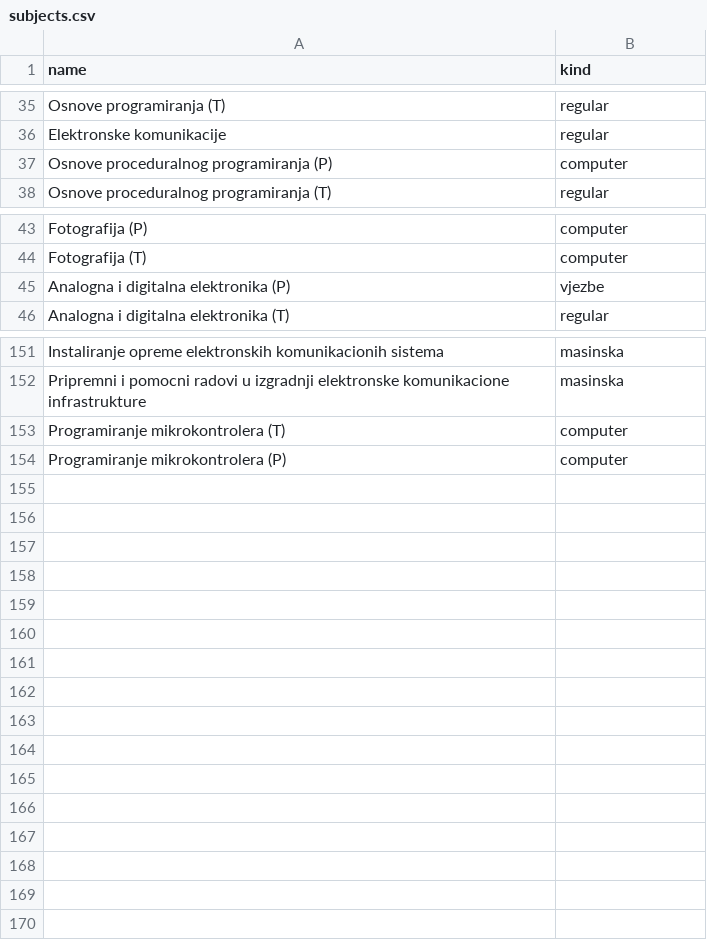
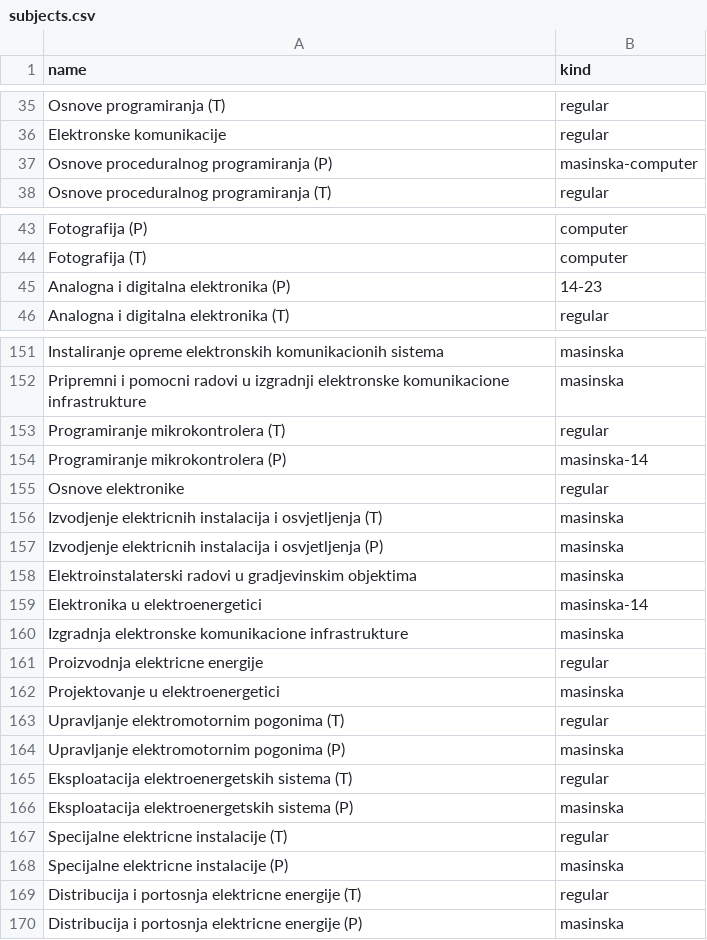
Before and after one commit to haris-sabotic/project-tomoyo, a CSV file: backend/import/subjects.csv, drawn as a sheet; only a part is shown, gaps mark what is left out; the diff covers the shown part only.

```diff
--- a/backend/import/subjects.csv
+++ b/backend/import/subjects.csv
@@ -36,3 +36,3 @@ Osnove programiranja (T),regular
 Elektronske komunikacije,regular
-Osnove proceduralnog programiranja (P),computer
+Osnove proceduralnog programiranja (P),masinska-computer
 Osnove proceduralnog programiranja (T),regular
@@ -44,3 +44,3 @@ Fotografija (P),computer
 Fotografija (T),computer
-Analogna i digitalna elektronika (P),vjezbe
+Analogna i digitalna elektronika (P),14-23
 Analogna i digitalna elektronika (T),regular
@@ -152,3 +152,19 @@ Instaliranje opreme elektronskih komunikacionih sistema,masinska
 Pripremni i pomocni radovi u izgradnji elektronske komunikacione infrastrukture,masinska
-Programiranje mikrokontrolera (T),computer
-Programiranje mikrokontrolera (P),computer
+Programiranje mikrokontrolera (T),regular
+Programiranje mikrokontrolera (P),masinska-14
+Osnove elektronike,regular
+Izvodjenje elektricnih instalacija i osvjetljenja (T),masinska
+Izvodjenje elektricnih instalacija i osvjetljenja (P),masinska
+Elektroinstalaterski radovi u gradjevinskim objektima,masinska
+Elektronika u elektroenergetici,masinska-14
+Izgradnja elektronske komunikacione infrastrukture,masinska
+Proizvodnja elektricne energije,regular
+Projektovanje u elektroenergetici,masinska
+Upravljanje elektromotornim pogonima (T),regular
+Upravljanje elektromotornim pogonima (P),masinska
+Eksploatacija elektroenergetskih sistema (T),regular
+Eksploatacija elektroenergetskih sistema (P),masinska
+Specijalne elektricne instalacije (T),regular
+Specijalne elektricne instalacije (P),masinska
+Distribucija i portosnja elektricne energije (T),regular
+Distribucija i portosnja elektricne energije (P),masinska
```
Also changed, not shown: 34 edited cells elsewhere in this file, backend/import-backup/rooms.csv, backend/import-backup/teachers.csv, 54 other files.
